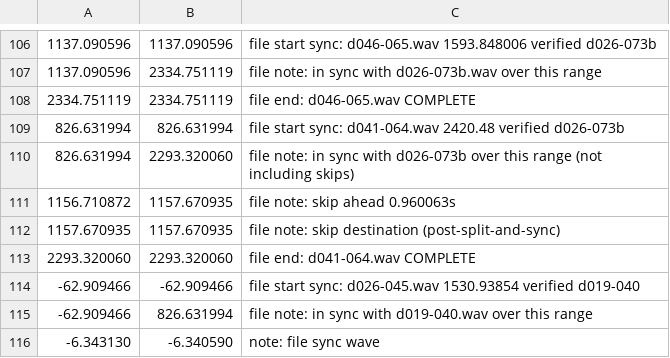
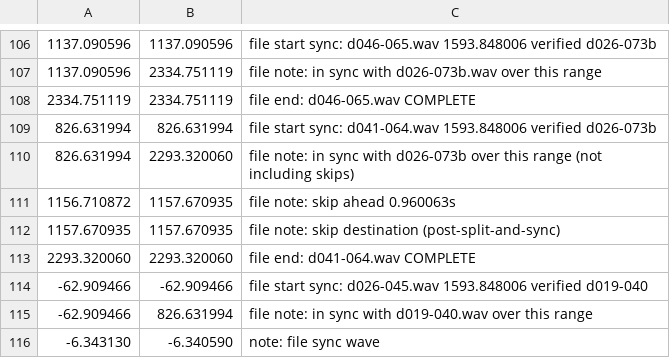
Before and after one commit to trjh/netradio_DNB_analysis, a TSV file: labels/d026-073b.labels.tsv, drawn as a sheet; only a part is shown, gaps mark what is left out.

Commit message:
d026-073b fix sync points for two secondary files

```diff
--- a/labels/d026-073b.labels.tsv
+++ b/labels/d026-073b.labels.tsv
@@ -108,3 +108,3 @@
 2334.751119	2334.751119	file end: d046-065.wav COMPLETE
-826.631994	826.631994	file start sync: d041-064.wav 2420.48 verified d026-073b
+826.631994	826.631994	file start sync: d041-064.wav 1593.848006 verified d026-073b
 826.631994	2293.320060	file note: in sync with d026-073b over this range (not including skips)
@@ -113,3 +113,3 @@
 2293.320060	2293.320060	file end: d041-064.wav COMPLETE
--62.909466	-62.909466	file start sync: d026-045.wav 1530.93854 verified d019-040
+-62.909466	-62.909466	file start sync: d026-045.wav 1593.848006 verified d019-040
 -62.909466	826.631994	file note: in sync with d019-040.wav over this range
```
